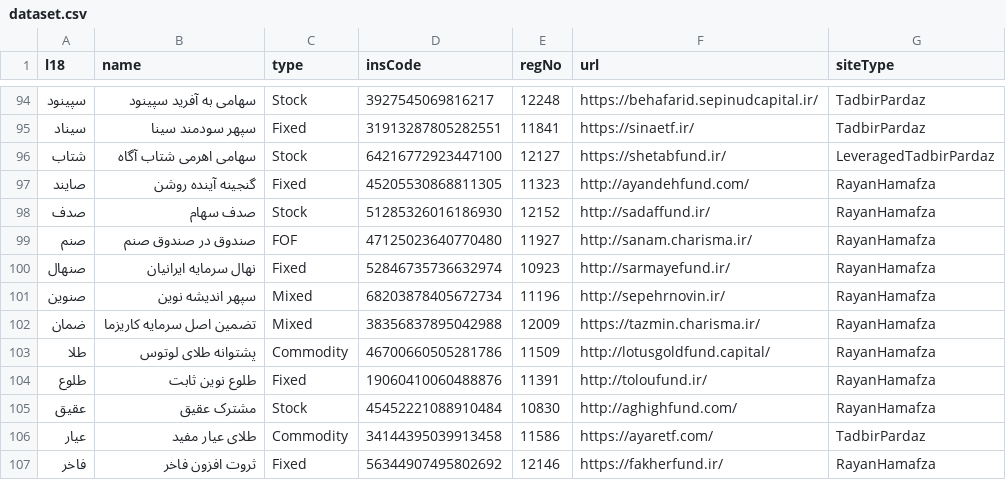
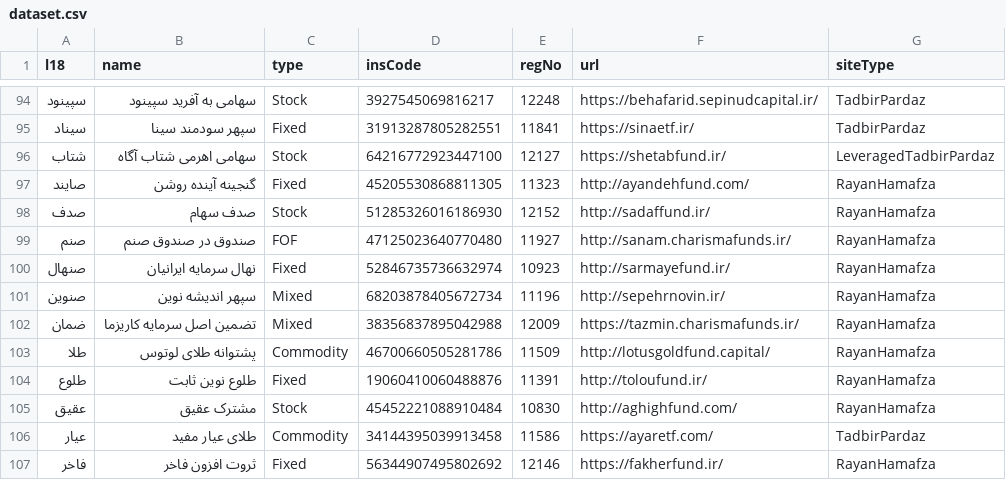
Before and after one commit to 5j9/iranetf, a CSV file: iranetf/dataset.csv, drawn as a sheet; only a part is shown, gaps mark what is left out.

Commit message:
fix(dataset): update redirects

```diff
--- a/iranetf/dataset.csv
+++ b/iranetf/dataset.csv
@@ -98,6 +98,6 @@
 صدف,صدف سهام,Stock,51285326016186930,12152,http://sadaffund.ir/,RayanHamafza
-صنم,صندوق در صندوق صنم,FOF,47125023640770480,11927,http://sanam.charisma.ir/,RayanHamafza
+صنم,صندوق در صندوق صنم,FOF,47125023640770480,11927,http://sanam.charismafunds.ir/,RayanHamafza
 صنهال,نهال سرمایه ایرانیان,Fixed,52846735736632974,10923,http://sarmayefund.ir/,RayanHamafza
 صنوین,سپهر اندیشه نوین,Mixed,68203878405672734,11196,http://sepehrnovin.ir/,RayanHamafza
-ضمان,تضمین اصل سرمایه کاریزما,Mixed,38356837895042988,12009,https://tazmin.charisma.ir/,RayanHamafza
+ضمان,تضمین اصل سرمایه کاریزما,Mixed,38356837895042988,12009,https://tazmin.charismafunds.ir/,RayanHamafza
 طلا,پشتوانه طلای لوتوس,Commodity,46700660505281786,11509,http://lotusgoldfund.capital/,RayanHamafza
```
